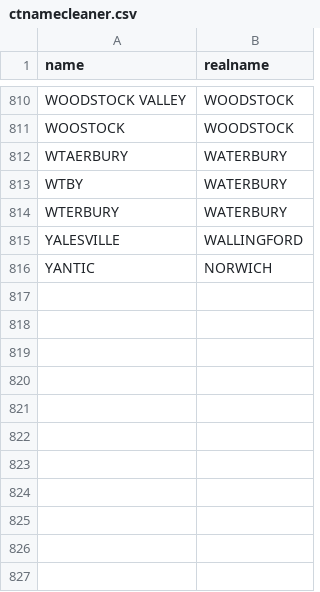
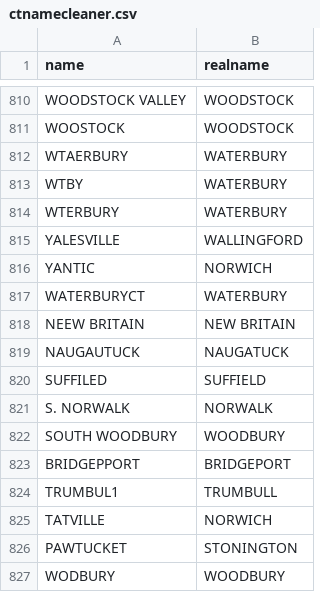
Before and after one commit to CT-Data-Collaborative/ctnamecleaner, a CSV file: ctnamecleaner.csv, drawn as a sheet; only a part is shown, gaps mark what is left out.

Commit message:
Add 11 records

```diff
--- a/ctnamecleaner.csv
+++ b/ctnamecleaner.csv
@@ -816 +816,12 @@ YALESVILLE,WALLINGFORD
 YANTIC,NORWICH
+WATERBURYCT,WATERBURY
+NEEW BRITAIN,NEW BRITAIN
+NAUGAUTUCK,NAUGATUCK
+SUFFILED,SUFFIELD
+S. NORWALK,NORWALK
+SOUTH WOODBURY,WOODBURY
+BRIDGEPPORT,BRIDGEPORT
+TRUMBUL1,TRUMBULL
+TATVILLE,NORWICH
+PAWTUCKET,STONINGTON
+WODBURY,WOODBURY
```
